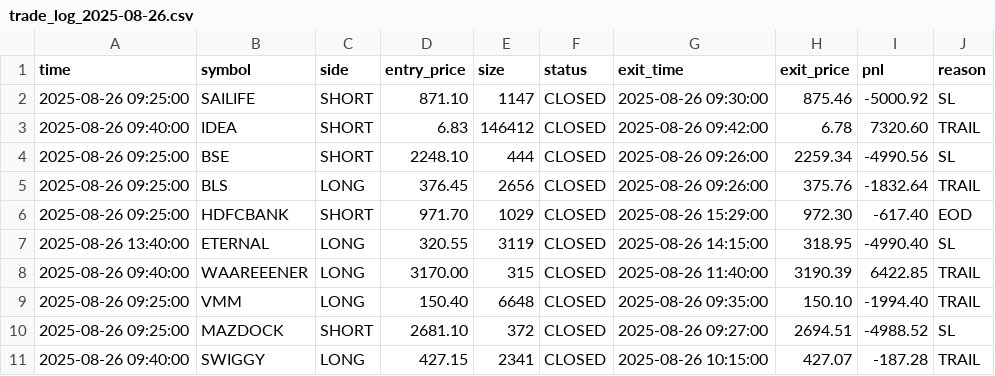
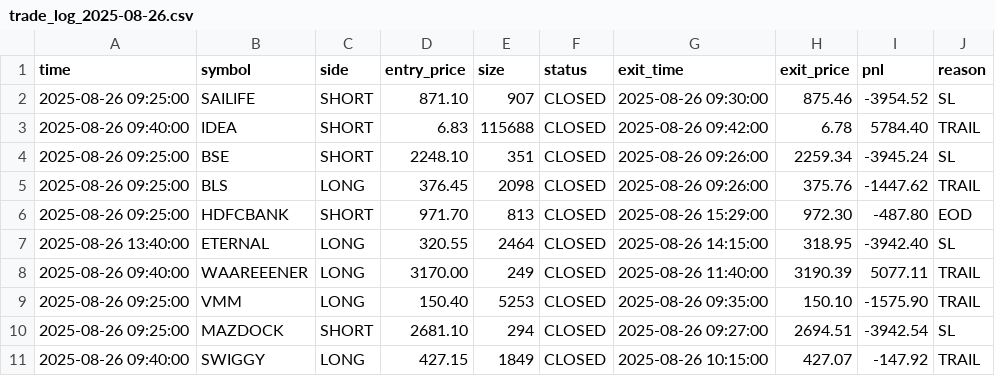
Before and after one commit to shadab28/backtester, a CSV file: trade_logs/trade_log_2025-08-26.csv, drawn as a sheet.

```diff
--- a/trade_logs/trade_log_2025-08-26.csv
+++ b/trade_logs/trade_log_2025-08-26.csv
@@ -1,11 +1,11 @@
 time,symbol,side,entry_price,size,status,exit_time,exit_price,pnl,reason
-2025-08-26 09:25:00,SAILIFE,SHORT,871.10,1147,CLOSED,2025-08-26 09:30:00,875.46,-5000.92,SL
-2025-08-26 09:40:00,IDEA,SHORT,6.83,146412,CLOSED,2025-08-26 09:42:00,6.78,7320.60,TRAIL
-2025-08-26 09:25:00,BSE,SHORT,2248.10,444,CLOSED,2025-08-26 09:26:00,2259.34,-4990.56,SL
-2025-08-26 09:25:00,BLS,LONG,376.45,2656,CLOSED,2025-08-26 09:26:00,375.76,-1832.64,TRAIL
-2025-08-26 09:25:00,HDFCBANK,SHORT,971.70,1029,CLOSED,2025-08-26 15:29:00,972.30,-617.40,EOD
-2025-08-26 13:40:00,ETERNAL,LONG,320.55,3119,CLOSED,2025-08-26 14:15:00,318.95,-4990.40,SL
-2025-08-26 09:40:00,WAAREEENER,LONG,3170.00,315,CLOSED,2025-08-26 11:40:00,3190.39,6422.85,TRAIL
-2025-08-26 09:25:00,VMM,LONG,150.40,6648,CLOSED,2025-08-26 09:35:00,150.10,-1994.40,TRAIL
-2025-08-26 09:25:00,MAZDOCK,SHORT,2681.10,372,CLOSED,2025-08-26 09:27:00,2694.51,-4988.52,SL
-2025-08-26 09:40:00,SWIGGY,LONG,427.15,2341,CLOSED,2025-08-26 10:15:00,427.07,-187.28,TRAIL
+2025-08-26 09:25:00,SAILIFE,SHORT,871.10,907,CLOSED,2025-08-26 09:30:00,875.46,-3954.52,SL
+2025-08-26 09:40:00,IDEA,SHORT,6.83,115688,CLOSED,2025-08-26 09:42:00,6.78,5784.40,TRAIL
+2025-08-26 09:25:00,BSE,SHORT,2248.10,351,CLOSED,2025-08-26 09:26:00,2259.34,-3945.24,SL
+2025-08-26 09:25:00,BLS,LONG,376.45,2098,CLOSED,2025-08-26 09:26:00,375.76,-1447.62,TRAIL
+2025-08-26 09:25:00,HDFCBANK,SHORT,971.70,813,CLOSED,2025-08-26 15:29:00,972.30,-487.80,EOD
+2025-08-26 13:40:00,ETERNAL,LONG,320.55,2464,CLOSED,2025-08-26 14:15:00,318.95,-3942.40,SL
+2025-08-26 09:40:00,WAAREEENER,LONG,3170.00,249,CLOSED,2025-08-26 11:40:00,3190.39,5077.11,TRAIL
+2025-08-26 09:25:00,VMM,LONG,150.40,5253,CLOSED,2025-08-26 09:35:00,150.10,-1575.90,TRAIL
+2025-08-26 09:25:00,MAZDOCK,SHORT,2681.10,294,CLOSED,2025-08-26 09:27:00,2694.51,-3942.54,SL
+2025-08-26 09:40:00,SWIGGY,LONG,427.15,1849,CLOSED,2025-08-26 10:15:00,427.07,-147.92,TRAIL
```
Also changed, not shown: trade_logs/trade_log_2025-08-05.csv, trade_logs/trade_log_2025-08-06.csv, 39 other files.
